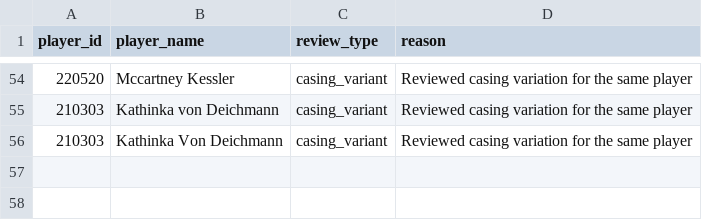
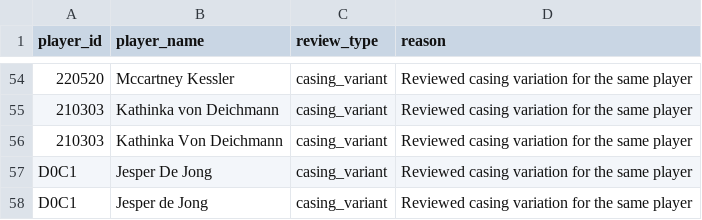
Before and after one commit to MabelAlamu/tennis_project, a CSV file: seeds/reviewed_player_identity_pairs.csv, drawn as a sheet; only a part is shown, gaps mark what is left out; the diff names each change by its address in the sheet, - before the commit and + after, or states it on an @@ line.

Commit message:
Add player match fact mart

```diff
--- a/seeds/reviewed_player_identity_pairs.csv
+++ b/seeds/reviewed_player_identity_pairs.csv
+row 57: D0C1 | Jesper De Jong | casing_variant | Reviewed casing variation for the same player
+row 58: D0C1 | Jesper de Jong | casing_variant | Reviewed casing variation for the same player
```
Also changed, not shown: seeds/atp_player_id_corrections.csv, 4 other files.
